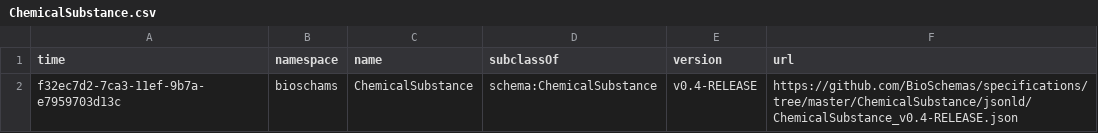
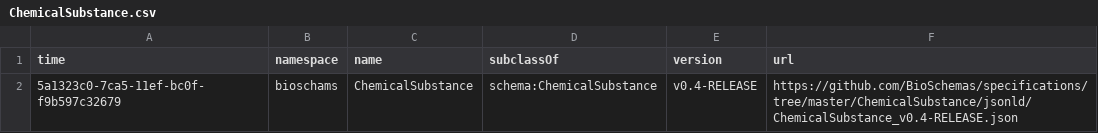
Before and after one commit to zbmed-semtec/bioschemas-dde, a CSV file: latest-updated-profiles/ChemicalSubstance.csv, drawn as a sheet.

Commit message:
Updating Profile

```diff
--- a/latest-updated-profiles/ChemicalSubstance.csv
+++ b/latest-updated-profiles/ChemicalSubstance.csv
@@ -1,2 +1,2 @@
 time,namespace,name,subclassOf,version,url
-f32ec7d2-7ca3-11ef-9b7a-e7959703d13c,bioschams,ChemicalSubstance,schema:ChemicalSubstance,v0.4-RELEASE,https://github.com/BioSchemas/specifications/tree/master/ChemicalSubstance/jsonld/ChemicalSubstance_v0.4-RELEASE.json
+5a1323c0-7ca5-11ef-bc0f-f9b597c32679,bioschams,ChemicalSubstance,schema:ChemicalSubstance,v0.4-RELEASE,https://github.com/BioSchemas/specifications/tree/master/ChemicalSubstance/jsonld/ChemicalSubstance_v0.4-RELEASE.json
```
